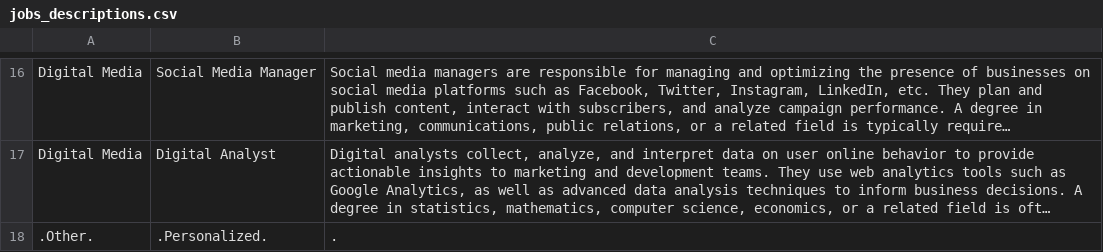
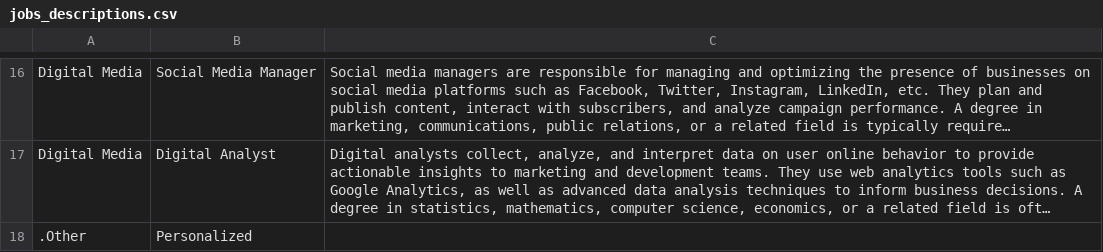
Before and after one commit to tahlisfove/matching_cvjob, a CSV file: jobs_descriptions.csv, drawn as a sheet; only a part is shown, gaps mark what is left out; long unchanged cells end in …; removed rows and columns are numbered as before the commit, all else as after; the diff names each change by its address in the sheet, - before the commit and + after, or states it on an @@ line.

Commit message:
Update jobs_descriptions.csv

```diff
--- a/jobs_descriptions.csv
+++ b/jobs_descriptions.csv
-row 18: .Other. | .Personalized. | .
+row 18: .Other | Personalized
```
